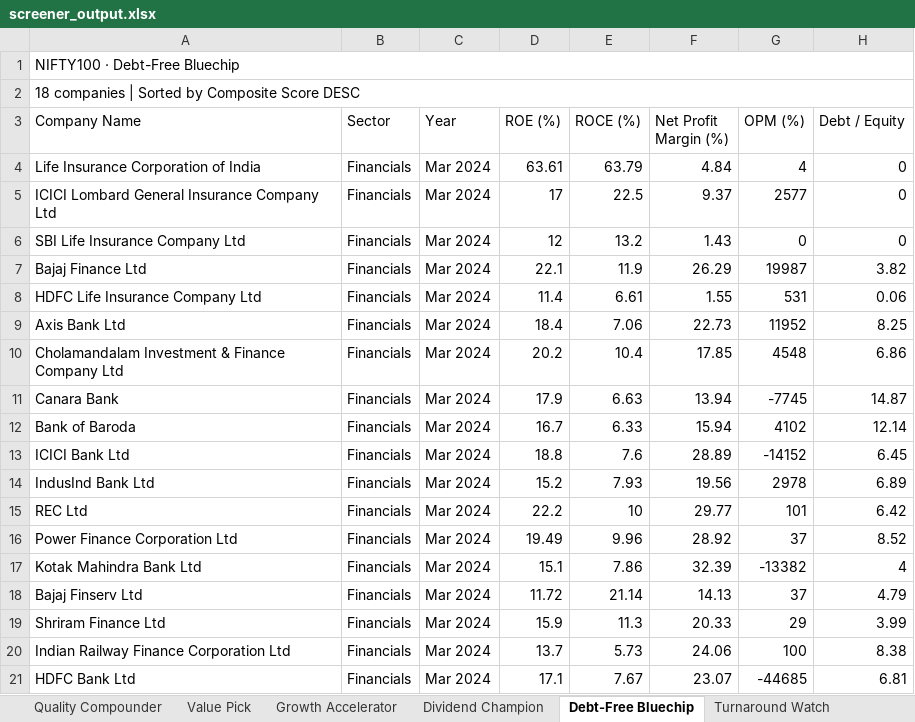
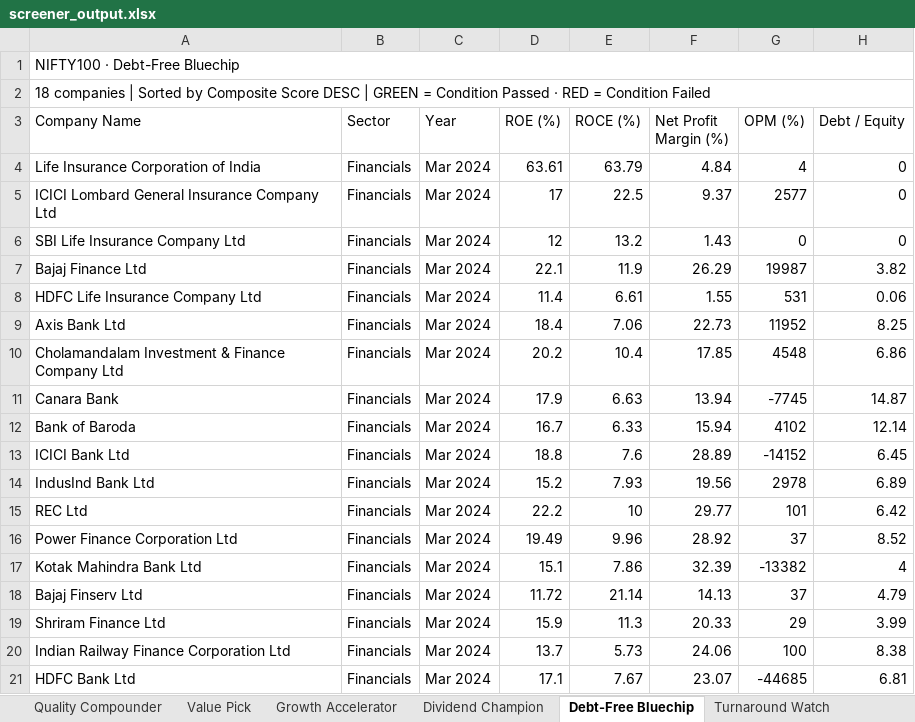
Before and after one commit to Chinmaysl29/bssprint1, an Excel workbook: output/screener_output.xlsx, sheet Debt-Free Bluechip, drawn as a sheet; only a part is shown; values as stored, in another font and other column widths than the file's, no cell formats; conditional formats not drawn; the diff names each change by its address in the sheet, - before the commit and + after, or states it on an @@ line.

Commit message:
Add conditional formatting to screener_output.xlsx (openpyxl CellIsRule)
Implementation
──────────────
  Two-layer approach:
    1. Cell-by-cell Python fill (instant, always visible)
    2. openpyxl CellIsRule registration (preserved when opened in Excel)

KPI thresholds — GREEN (pass) / RED (fail)
──────────────────────────────────────────
  ROE (%)              >= 15  GREEN  /  < 15  RED
  ROCE (%)             >= 15  GREEN  /  < 15  RED
  Net Profit Margin    >= 10  GREEN  /  < 10  RED
  OPM (%)              >= 15  GREEN  /  < 15  RED
  Debt / Equity        <= 1.0 GREEN  /  > 1.0 RED
  ICR                  >= 1.5 GREEN  /  < 1.5 RED  (999 for debt-free)
  FCF (Rs Cr)          > 0    GREEN  /  <= 0  RED
  Revenue CAGR (3Y %)  >= 10  GREEN  /  < 10  RED
  PAT CAGR (3Y %)      >= 10  GREEN  /  < 10  RED
  EPS CAGR (3Y %)      >= 10  GREEN  /  < 10  RED
  Dividend Yield (%)   >= 1.0 GREEN  /  < 1.0 RED
  Composite Score      >= 50  GREEN  /  < 30  RED

Colours
───────
  PASS  C6EFCE fill  / 276221 dark-green font (Excel standard green)
  FAIL  FFC7CE fill  / 9C0006 dark-red font   (Excel standard red)

Exports CF_RULES constant so tests can introspect thresholds

Tests: 344 passed, 0 failed
  test_cf_rules_registered  — CF rules present in every sheet
  test_cf_rules_count       — >= 22 rules per sheet (11 cols x 2)
  test_roe_green_cells_are_green    — cell fill verified
  test_debt_equity_red_cells_are_red — cell fill verified
  test_fcf_positive_cells_are_green — cell fill verified

```diff
--- a/output/screener_output.xlsx (sheet Debt-Free Bluechip)
+++ b/output/screener_output.xlsx (sheet Debt-Free Bluechip)
-A2 (Company Name): …Score DESC
+A2 (Company Name): …Score DESC | GREEN = Condition Passed · RED = Condition Failed
```
Also changed, not shown: sheet Quality Compounder, sheet Growth Accelerator, sheet Turnaround Watch, sheet Value Pick, sheet Dividend Champion, cell formats, 2 other files.
